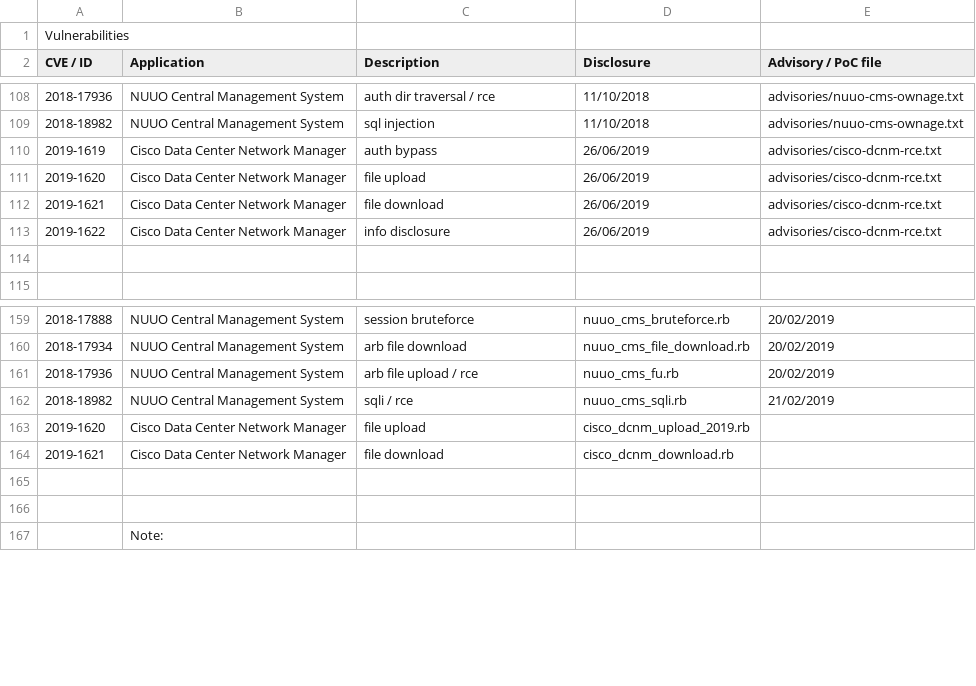
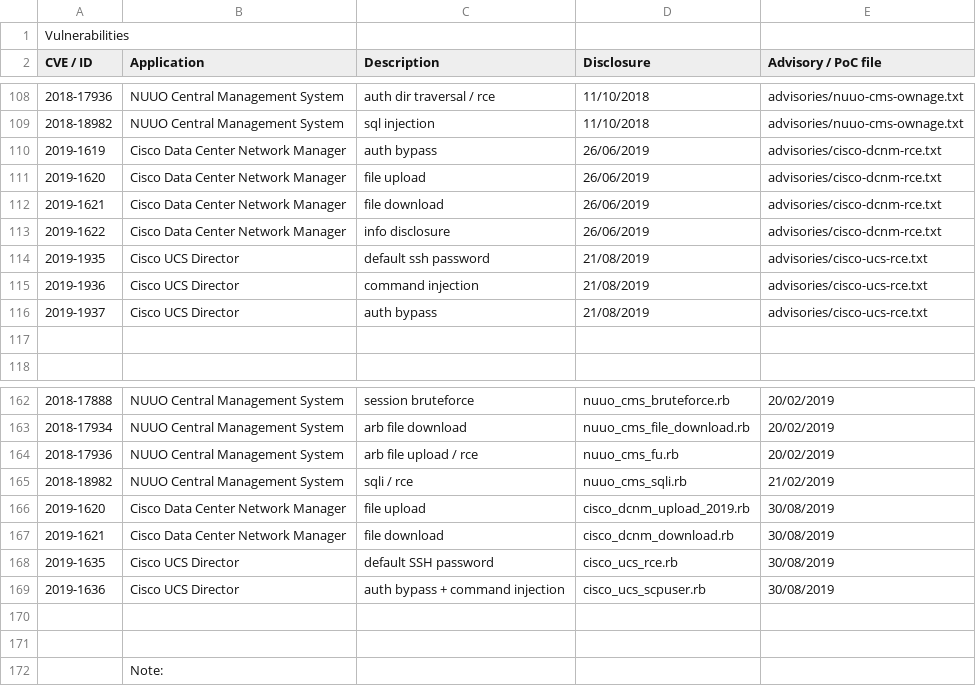
Before and after one commit to pedrib/PoC, a CSV file: tracking.csv, drawn as a sheet; only a part is shown, gaps mark what is left out; addresses are those after the commit; the diff names each change by its address in the sheet, - before the commit and + after, or states it on an @@ line.

Commit message:
add Cisco UCS sploits and update tracking

```diff
--- a/tracking.csv
+++ b/tracking.csv
+row 114: 2019-1935 | Cisco UCS Director | default ssh password | 21/08/2019 | advisories/cisco-ucs-rce.txt
+row 115: 2019-1936 | Cisco UCS Director | command injection | 21/08/2019 | advisories/cisco-ucs-rce.txt
+row 116: 2019-1937 | Cisco UCS Director | auth bypass | 21/08/2019 | advisories/cisco-ucs-rce.txt
-E166:E167 (Advisory / PoC file): (empty)
+E166:E167 (Advisory / PoC file): 30/08/2019
+row 168: 2019-1635 | Cisco UCS Director | default SSH password | cisco_ucs_rce.rb | 30/08/2019
+row 169: 2019-1636 | Cisco UCS Director | auth bypass + command injection | cisco_ucs_scpuser.rb | 30/08/2019
```
Also changed, not shown: 2 other files.
